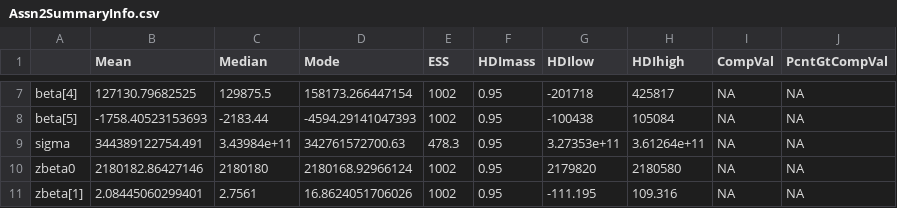
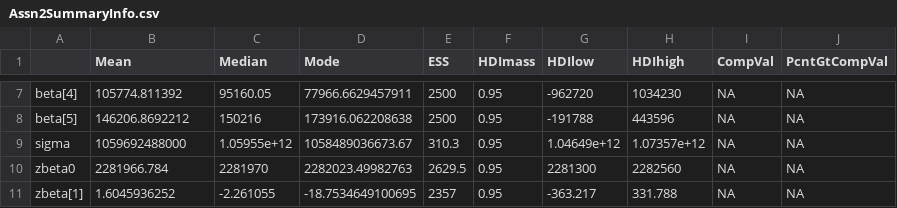
Before and after one commit to BenCole6/Bayesian.Assn.2, a CSV file: Assignment 2/Assn2SummaryInfo.csv, drawn as a sheet; only a part is shown, gaps mark what is left out; the diff covers the shown part only; the diff names each change by its address in the sheet, - before the commit and + after, or states it on an @@ line.

```diff
--- a/Assignment 2/Assn2SummaryInfo.csv
+++ b/Assignment 2/Assn2SummaryInfo.csv
-B7 (Mean): 127130.79682525
+B7 (Mean): 105774.811392
-C7 (Median): 129875.5
+C7 (Median): 95160.05
-D7 (Mode): 158173.266447154
+D7 (Mode): 77966.6629457911
-E7:E8 (ESS): 1002
+E7:E8 (ESS): 2500
-G7 (HDIlow): -201718
+G7 (HDIlow): -962720
-H7 (HDIhigh): 425817
+H7 (HDIhigh): 1034230
-B8 (Mean): -1758.40523153693
+B8 (Mean): 146206.8692212
-C8 (Median): -2183.44
+C8 (Median): 150216
-D8 (Mode): -4594.29141047393
+D8 (Mode): 173916.062208638
-G8 (HDIlow): -100438
+G8 (HDIlow): -191788
-H8 (HDIhigh): 105084
+H8 (HDIhigh): 443596
-B9 (Mean): 344389122754.491
+B9 (Mean): 1059692488000
-C9 (Median): 3.43984e+11
+C9 (Median): 1.05955e+12
-D9 (Mode): 342761572700.63
+D9 (Mode): 1058489036673.67
-E9 (ESS): 478.3
+E9 (ESS): 310.3
-G9 (HDIlow): 3.27353e+11
+G9 (HDIlow): 1.04649e+12
-H9 (HDIhigh): 3.61264e+11
+H9 (HDIhigh): 1.07357e+12
-B10 (Mean): 2180182.86427146
+B10 (Mean): 2281966.784
-C10 (Median): 2180180
+C10 (Median): 2281970
-D10 (Mode): 2180168.92966124
+D10 (Mode): 2282023.49982763
-E10 (ESS): 1002
+E10 (ESS): 2629.5
-G10 (HDIlow): 2179820
+G10 (HDIlow): 2281300
-H10 (HDIhigh): 2180580
+H10 (HDIhigh): 2282560
-B11 (Mean): 2.08445060299401
+B11 (Mean): 1.6045936252
-C11 (Median): 2.7561
+C11 (Median): -2.261055
-D11 (Mode): 16.8624051706026
+D11 (Mode): -18.7534649100695
-E11 (ESS): 1002
+E11 (ESS): 2357
-G11 (HDIlow): -111.195
+G11 (HDIlow): -363.217
-H11 (HDIhigh): 109.316
+H11 (HDIhigh): 331.788
```
Also changed, not shown: 70 edited cells elsewhere in this file, 26 other files.
